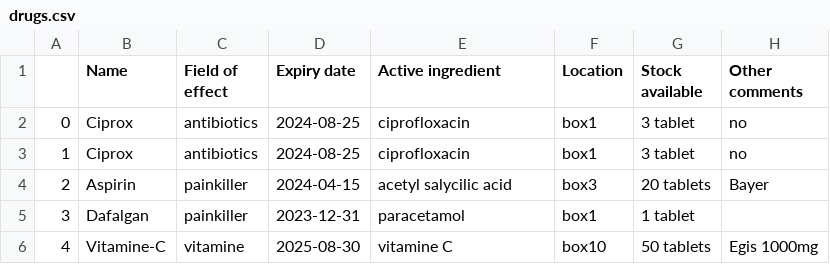
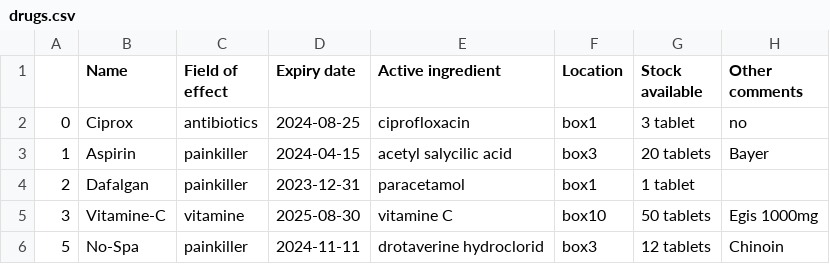
Before and after one commit to ngfritz/HomePharmApp, a CSV file: database/drugs.csv, drawn as a sheet.

Commit message:
search works, returns name and usability message

```diff
--- a/database/drugs.csv
+++ b/database/drugs.csv
@@ -2,5 +2,5 @@
 0,Ciprox,antibiotics,2024-08-25,ciprofloxacin,box1,3 tablet,no
-1,Ciprox,antibiotics,2024-08-25,ciprofloxacin,box1,3 tablet,no
-2,Aspirin,painkiller,2024-04-15,acetyl salycilic acid,box3,20 tablets,Bayer
-3,Dafalgan,painkiller,2023-12-31,paracetamol,box1,1 tablet,
-4,Vitamine-C,vitamine,2025-08-30,vitamine C,box10,50 tablets,Egis 1000mg
+1,Aspirin,painkiller,2024-04-15,acetyl salycilic acid,box3,20 tablets,Bayer
+2,Dafalgan,painkiller,2023-12-31,paracetamol,box1,1 tablet,
+3,Vitamine-C,vitamine,2025-08-30,vitamine C,box10,50 tablets,Egis 1000mg
+5,No-Spa,painkiller,2024-11-11,drotaverine hydroclorid,box3,12 tablets,Chinoin
```
Also changed, not shown: 3 other files.
